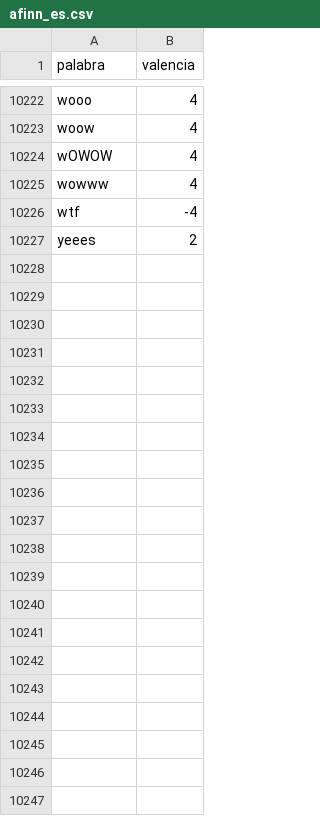
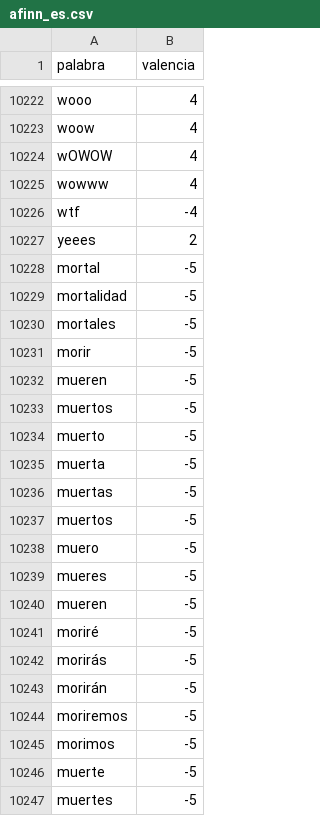
Before and after one commit to amendi83/curso_cs_datos_ps, a CSV file: afinn_es.csv, drawn as a sheet; only a part is shown, gaps mark what is left out.

Commit message:
Add files via upload

```diff
--- a/afinn_es.csv
+++ b/afinn_es.csv
@@ -10227 +10227,21 @@ wtf;-4
 yeees;2
+mortal;-5
+mortalidad;-5
+mortales;-5
+morir;-5
+mueren;-5
+muertos;-5
+muerto;-5
+muerta;-5
+muertas;-5
+muertos;-5
+muero;-5
+mueres;-5
+mueren;-5
+moriré;-5
+morirás;-5
+morirán;-5
+moriremos;-5
+morimos;-5
+muerte;-5
+muertes;-5
```
